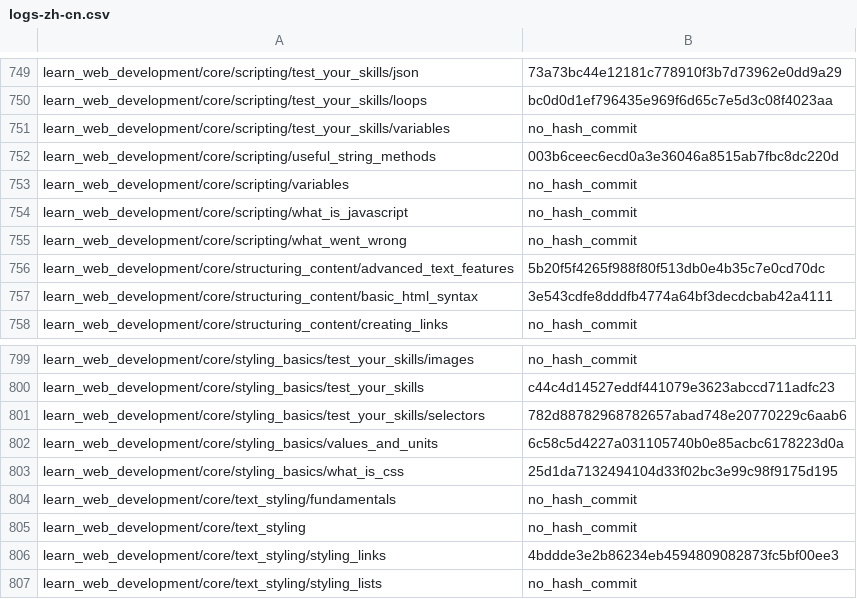
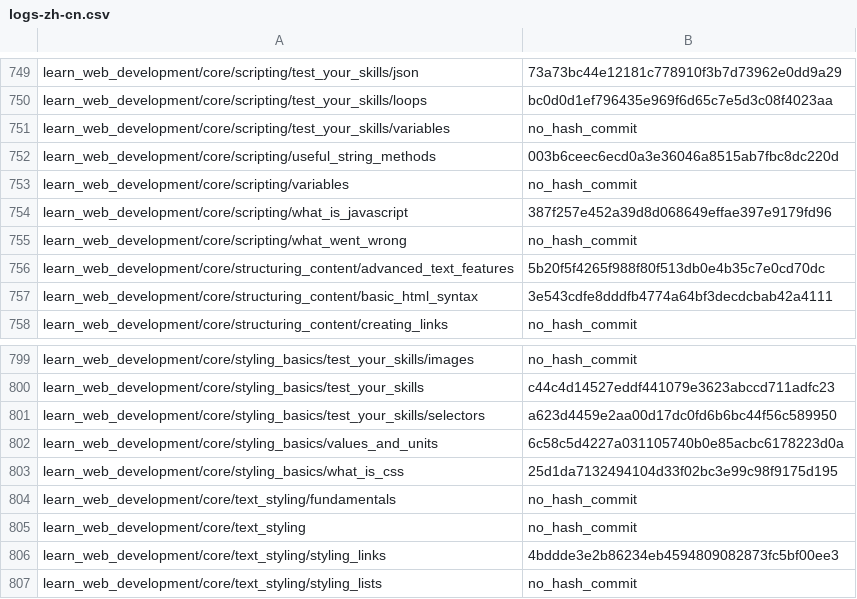
Before and after one commit to tristantheb/history-content-stats, a CSV file: history/logs-zh-cn.csv, drawn as a sheet; only a part is shown, gaps mark what is left out.

Commit message:
sync(data): synchronize repositories data (#577)

```diff
--- a/history/logs-zh-cn.csv
+++ b/history/logs-zh-cn.csv
@@ -753,3 +753,3 @@ learn_web_development/core/scripting/useful_string_methods,003b6ceec6ecd0a3e3604
 learn_web_development/core/scripting/variables,no_hash_commit
-learn_web_development/core/scripting/what_is_javascript,no_hash_commit
+learn_web_development/core/scripting/what_is_javascript,387f257e452a39d8d068649effae397e9179fd96
 learn_web_development/core/scripting/what_went_wrong,no_hash_commit
@@ -800,3 +800,3 @@ learn_web_development/core/styling_basics/test_your_skills/images,no_hash_commit
 learn_web_development/core/styling_basics/test_your_skills,c44c4d14527eddf441079e3623abccd711adfc23
-learn_web_development/core/styling_basics/test_your_skills/selectors,782d88782968782657abad748e20770229c6aab6
+learn_web_development/core/styling_basics/test_your_skills/selectors,a623d4459e2aa00d17dc0fd6b6bc44f56c589950
 learn_web_development/core/styling_basics/values_and_units,6c58c5d4227a031105740b0e85acbc6178223d0a
```
Also changed, not shown: history/logs-ja.csv, statistics/parity-de.csv, 4 other files.
